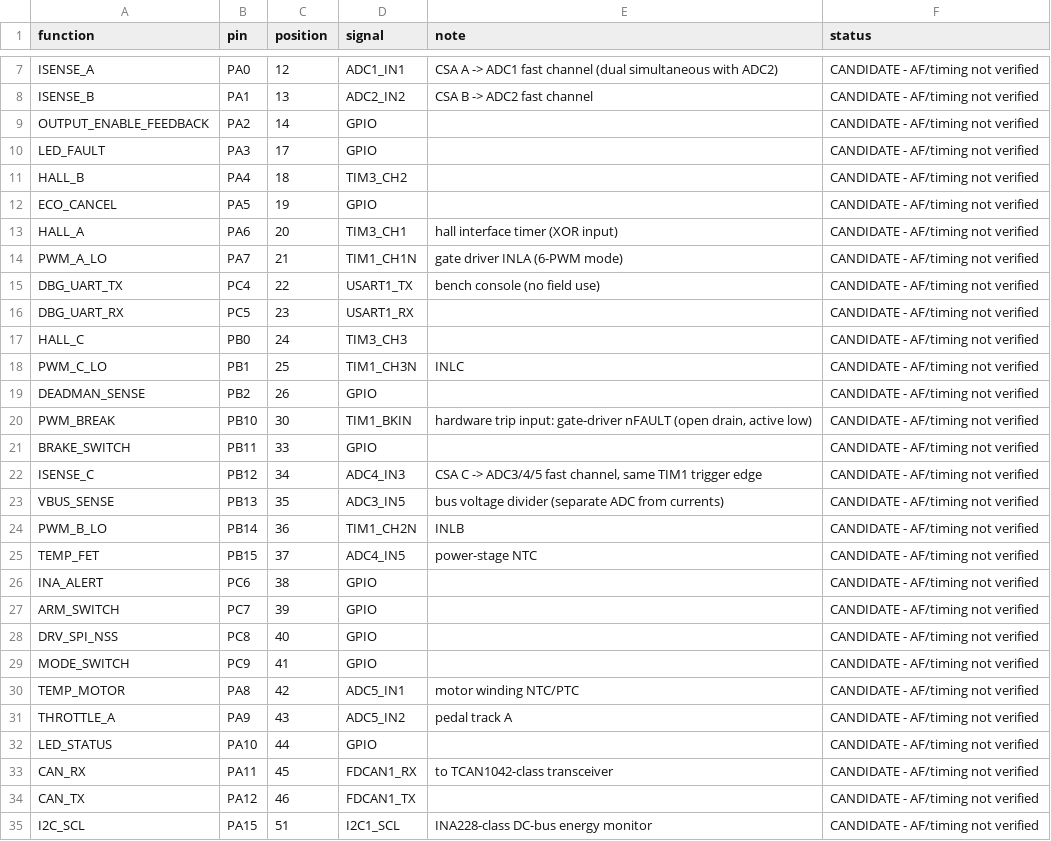
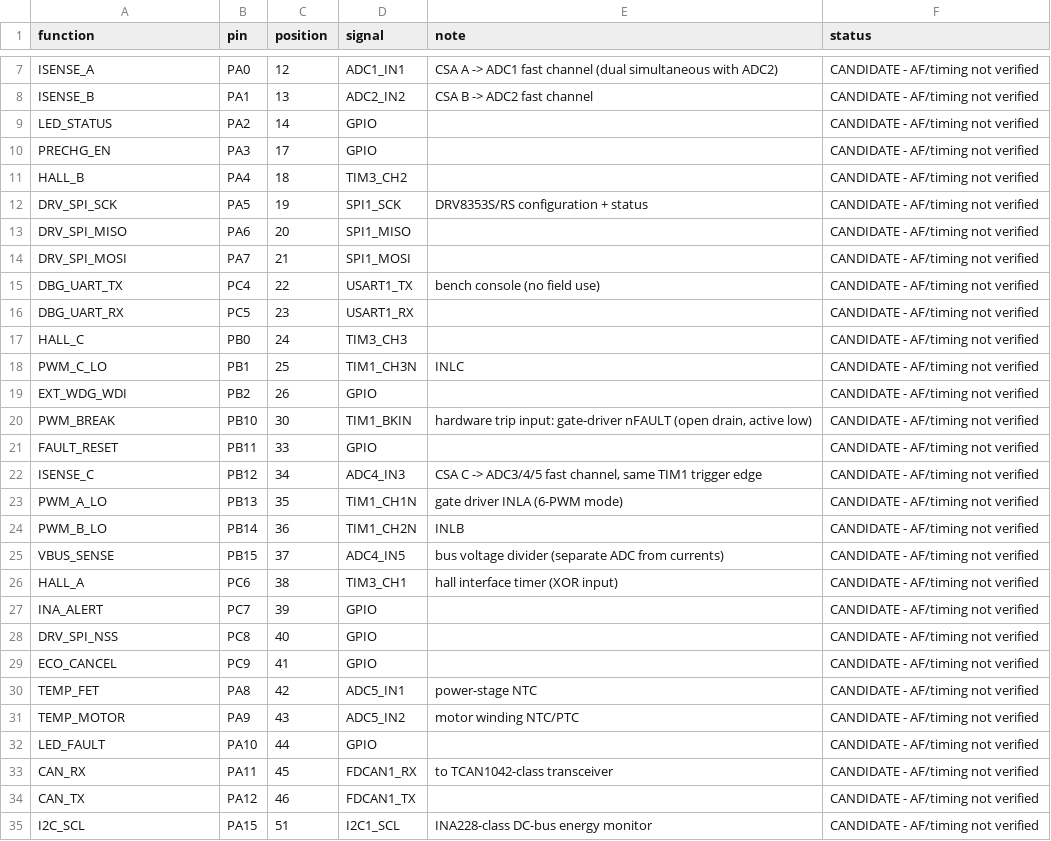
Before and after one commit to SWORT-Aerospace/sem-motor-controller, a CSV file: hardware/interfaces/pin_allocation_STM32G474RBCETx.csv, drawn as a sheet; only a part is shown, gaps mark what is left out; the diff covers the shown part only.

```diff
--- a/hardware/interfaces/pin_allocation_STM32G474RBCETx.csv
+++ b/hardware/interfaces/pin_allocation_STM32G474RBCETx.csv
@@ -8,8 +8,8 @@ ISENSE_A,PA0,12,ADC1_IN1,CSA A -> ADC1 fast channel (dual simultaneous with ADC2
 ISENSE_B,PA1,13,ADC2_IN2,CSA B -> ADC2 fast channel,CANDIDATE - AF/timing not verified
-OUTPUT_ENABLE_FEEDBACK,PA2,14,GPIO,,CANDIDATE - AF/timing not verified
-LED_FAULT,PA3,17,GPIO,,CANDIDATE - AF/timing not verified
+LED_STATUS,PA2,14,GPIO,,CANDIDATE - AF/timing not verified
+PRECHG_EN,PA3,17,GPIO,,CANDIDATE - AF/timing not verified
 HALL_B,PA4,18,TIM3_CH2,,CANDIDATE - AF/timing not verified
-ECO_CANCEL,PA5,19,GPIO,,CANDIDATE - AF/timing not verified
-HALL_A,PA6,20,TIM3_CH1,hall interface timer (XOR input),CANDIDATE - AF/timing not verified
-PWM_A_LO,PA7,21,TIM1_CH1N,gate driver INLA (6-PWM mode),CANDIDATE - AF/timing not verified
+DRV_SPI_SCK,PA5,19,SPI1_SCK,DRV8353S/RS configuration + status,CANDIDATE - AF/timing not verified
+DRV_SPI_MISO,PA6,20,SPI1_MISO,,CANDIDATE - AF/timing not verified
+DRV_SPI_MOSI,PA7,21,SPI1_MOSI,,CANDIDATE - AF/timing not verified
 DBG_UART_TX,PC4,22,USART1_TX,bench console (no field use),CANDIDATE - AF/timing not verified
@@ -18,16 +18,16 @@ HALL_C,PB0,24,TIM3_CH3,,CANDIDATE - AF/timing not verified
 PWM_C_LO,PB1,25,TIM1_CH3N,INLC,CANDIDATE - AF/timing not verified
-DEADMAN_SENSE,PB2,26,GPIO,,CANDIDATE - AF/timing not verified
+EXT_WDG_WDI,PB2,26,GPIO,,CANDIDATE - AF/timing not verified
 PWM_BREAK,PB10,30,TIM1_BKIN,"hardware trip input: gate-driver nFAULT (open drain, active low)",CANDIDATE - AF/timing not verified
-BRAKE_SWITCH,PB11,33,GPIO,,CANDIDATE - AF/timing not verified
+FAULT_RESET,PB11,33,GPIO,,CANDIDATE - AF/timing not verified
 ISENSE_C,PB12,34,ADC4_IN3,"CSA C -> ADC3/4/5 fast channel, same TIM1 trigger edge",CANDIDATE - AF/timing not verified
-VBUS_SENSE,PB13,35,ADC3_IN5,bus voltage divider (separate ADC from currents),CANDIDATE - AF/timing not verified
+PWM_A_LO,PB13,35,TIM1_CH1N,gate driver INLA (6-PWM mode),CANDIDATE - AF/timing not verified
 PWM_B_LO,PB14,36,TIM1_CH2N,INLB,CANDIDATE - AF/timing not verified
-TEMP_FET,PB15,37,ADC4_IN5,power-stage NTC,CANDIDATE - AF/timing not verified
-INA_ALERT,PC6,38,GPIO,,CANDIDATE - AF/timing not verified
-ARM_SWITCH,PC7,39,GPIO,,CANDIDATE - AF/timing not verified
+VBUS_SENSE,PB15,37,ADC4_IN5,bus voltage divider (separate ADC from currents),CANDIDATE - AF/timing not verified
+HALL_A,PC6,38,TIM3_CH1,hall interface timer (XOR input),CANDIDATE - AF/timing not verified
+INA_ALERT,PC7,39,GPIO,,CANDIDATE - AF/timing not verified
 DRV_SPI_NSS,PC8,40,GPIO,,CANDIDATE - AF/timing not verified
-MODE_SWITCH,PC9,41,GPIO,,CANDIDATE - AF/timing not verified
-TEMP_MOTOR,PA8,42,ADC5_IN1,motor winding NTC/PTC,CANDIDATE - AF/timing not verified
-THROTTLE_A,PA9,43,ADC5_IN2,pedal track A,CANDIDATE - AF/timing not verified
-LED_STATUS,PA10,44,GPIO,,CANDIDATE - AF/timing not verified
+ECO_CANCEL,PC9,41,GPIO,,CANDIDATE - AF/timing not verified
+TEMP_FET,PA8,42,ADC5_IN1,power-stage NTC,CANDIDATE - AF/timing not verified
+TEMP_MOTOR,PA9,43,ADC5_IN2,motor winding NTC/PTC,CANDIDATE - AF/timing not verified
+LED_FAULT,PA10,44,GPIO,,CANDIDATE - AF/timing not verified
 CAN_RX,PA11,45,FDCAN1_RX,to TCAN1042-class transceiver,CANDIDATE - AF/timing not verified
```
Also changed, not shown: 11 edited cells elsewhere in this file, hardware/interfaces/pin_allocation_STM32G474MBCETx.csv, hardware/interfaces/pin_allocation_STM32G474VBCETx.csv, 54 other files.
